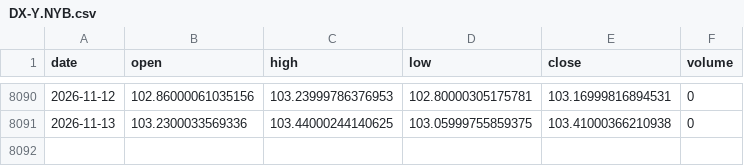
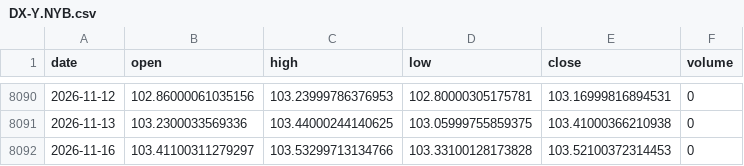
Before and after one commit to yousefjan2007-crypto/arena, a CSV file: data/cache/DX-Y.NYB.csv, drawn as a sheet; only a part is shown, gaps mark what is left out; the diff names each change by its address in the sheet, - before the commit and + after, or states it on an @@ line.

```diff
--- a/data/cache/DX-Y.NYB.csv
+++ b/data/cache/DX-Y.NYB.csv
+row 8092: 2026-11-16 | 103.41100311279297 | 103.53299713134766 | 103.33100128173828 | 103.52100372314453 | 0
```
Also changed, not shown: data/cache/_idx_VIX.csv, 6 other files.
